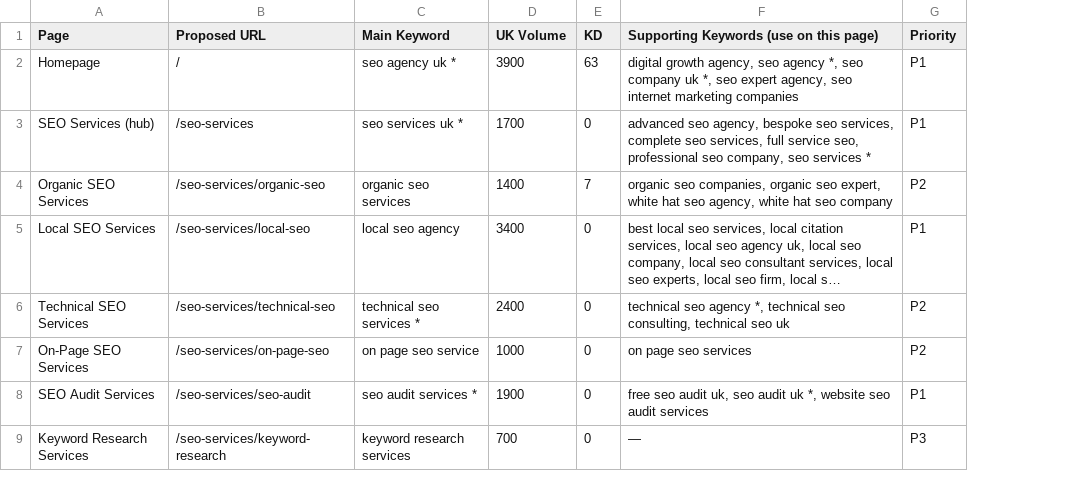
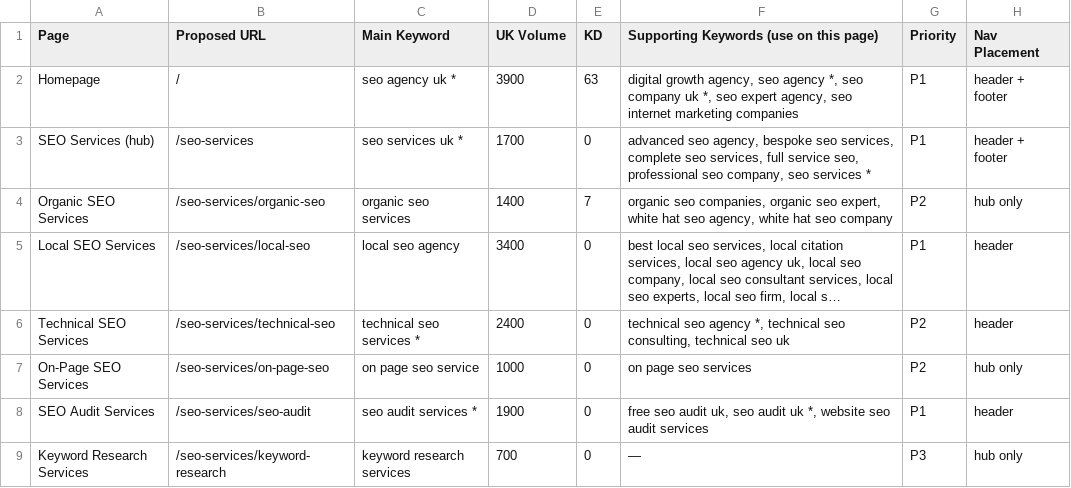
Before and after one commit to zain9082/links-resource, a CSV file: docs/new-structure.csv, drawn as a sheet; only a part is shown; long unchanged cells end in …; the diff names each change by its address in the sheet, - before the commit and + after, or states it on an @@ line.

Commit message:
docs: map navigation placement and block library

```diff
--- a/docs/new-structure.csv
+++ b/docs/new-structure.csv
+column H (Nav Placement), rows 2-9: header + footer | header + footer | hub only | header | header | hub only | header | hub only
```
Also changed, not shown: 1 other file.
